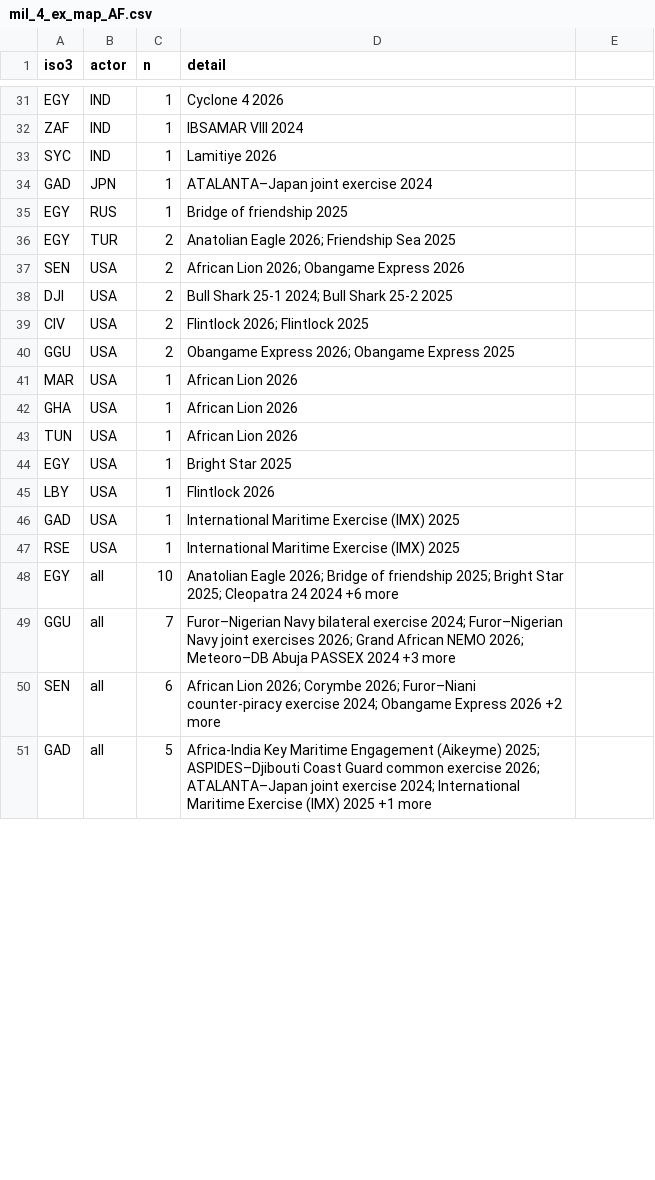
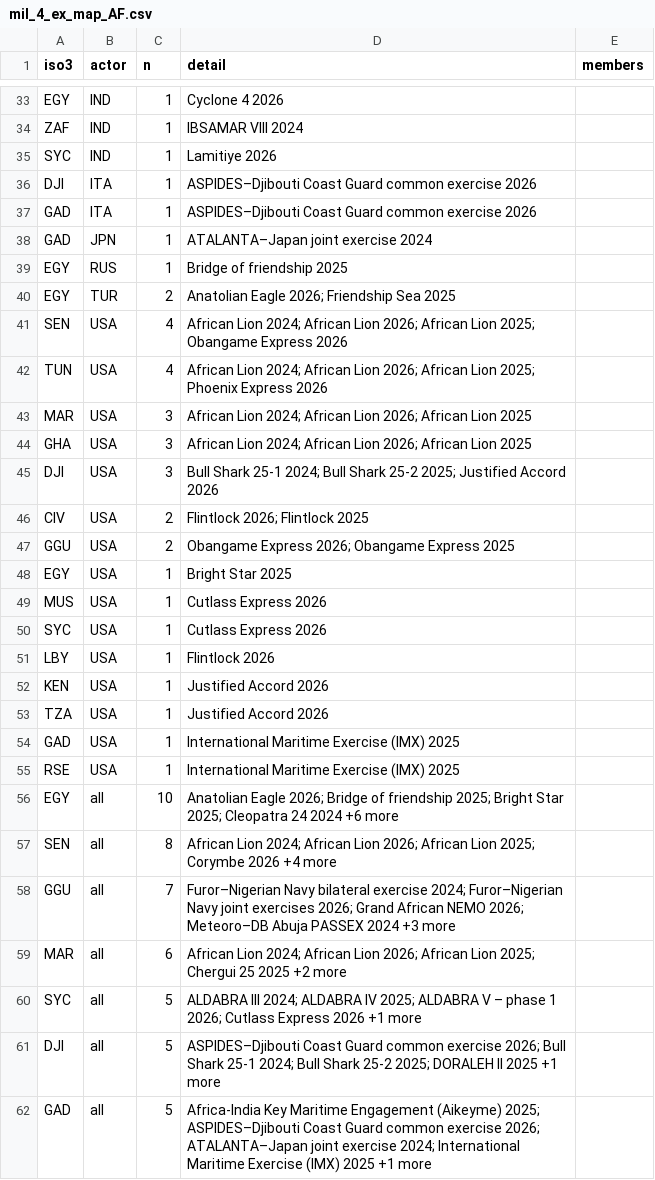
Before and after one commit to euissR/analysis_2026_05-Actors-in-the-MEA, a CSV file: data/mil_4_ex_map_AF.csv, drawn as a sheet; only a part is shown, gaps mark what is left out; the diff covers the shown part only.

Commit message:
mil exercises update, chn-moz etc.

```diff
--- a/data/mil_4_ex_map_AF.csv
+++ b/data/mil_4_ex_map_AF.csv
@@ -1 +1 @@
-iso3,actor,n,detail
+iso3,actor,n,detail,members
@@ -33,0 +36,2 @@ SYC,IND,1,Lamitiye 2026
+DJI,ITA,1,ASPIDES–Djibouti Coast Guard common exercise 2026,
+GAD,ITA,1,ASPIDES–Djibouti Coast Guard common exercise 2026,
@@ -37,2 +41,5 @@ EGY,TUR,2,Anatolian Eagle 2026; Friendship Sea 2025
-SEN,USA,2,African Lion 2026; Obangame Express 2026
-DJI,USA,2,Bull Shark 25-1 2024; Bull Shark 25-2 2025
+SEN,USA,4,African Lion 2024; African Lion 2026; African Lion 2025; Obangame Express 2026,
+TUN,USA,4,African Lion 2024; African Lion 2026; African Lion 2025; Phoenix Express 2026,
+MAR,USA,3,African Lion 2024; African Lion 2026; African Lion 2025,
+GHA,USA,3,African Lion 2024; African Lion 2026; African Lion 2025,
+DJI,USA,3,Bull Shark 25-1 2024; Bull Shark 25-2 2025; Justified Accord 2026,
@@ -41,3 +47,0 @@ GGU,USA,2,Obangame Express 2026; Obangame Express 2025
-MAR,USA,1,African Lion 2026
-GHA,USA,1,African Lion 2026
-TUN,USA,1,African Lion 2026
@@ -44,0 +49,2 @@ EGY,USA,1,Bright Star 2025
+MUS,USA,1,Cutlass Express 2026,
+SYC,USA,1,Cutlass Express 2026,
@@ -45,0 +52,2 @@ LBY,USA,1,Flintlock 2026
+KEN,USA,1,Justified Accord 2026,
+TZA,USA,1,Justified Accord 2026,
@@ -48,0 +57 @@ EGY,all,10,Anatolian Eagle 2026; Bridge of friendship 2025; Bright Star 2025; Cl
+SEN,all,8,African Lion 2024; African Lion 2026; African Lion 2025; Corymbe 2026 +4 more,
@@ -50 +59,3 @@ GGU,all,7,Furor–Nigerian Navy bilateral exercise 2024; Furor–Nigerian Navy j
-SEN,all,6,African Lion 2026; Corymbe 2026; Furor–Niani counter-piracy exercise 2024; Obangame Express 2026 +2 more
+MAR,all,6,African Lion 2024; African Lion 2026; African Lion 2025; Chergui 25 2025 +2 more,
+SYC,all,5,ALDABRA III 2024; ALDABRA IV 2025; ALDABRA V – phase 1 2026; Cutlass Express 2026 +1 more,
+DJI,all,5,ASPIDES–Djibouti Coast Guard common exercise 2026; Bull Shark 25-1 2024; Bull Shark 25-2 2025; DORALEH II 2025 +1 more,
```
Also changed, not shown: 8 added rows, 5 removed rows and 18 edited cells elsewhere in this file, data/mil_4_ex_AF_countries.csv, data/mil_4_ex_ME.csv, 6 other files.
